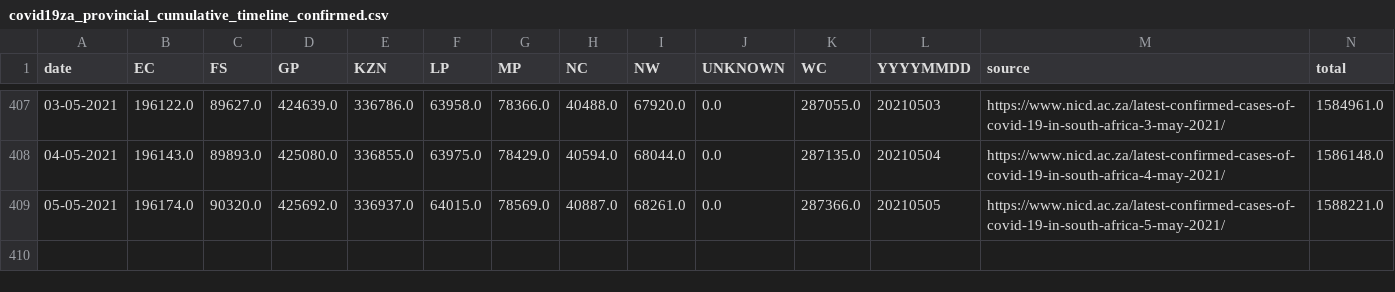
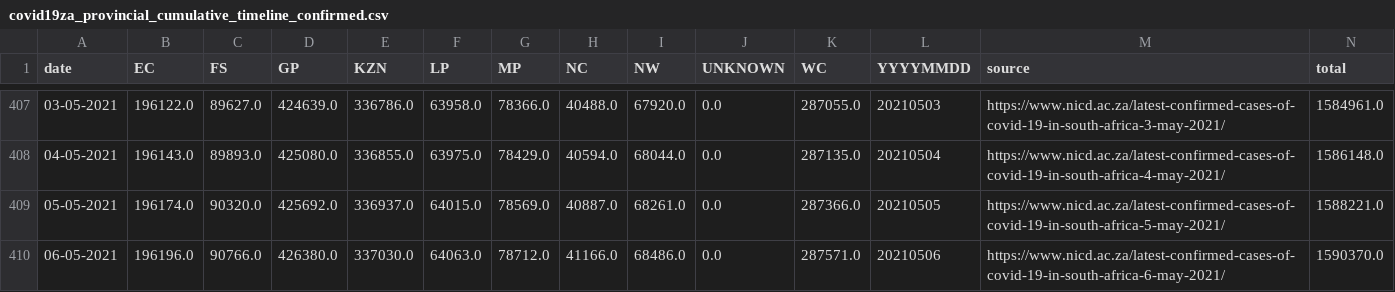
Before and after one commit to SimonRosen173/Covid19SAData_Data, a CSV file: data/scraped/covid19za_provincial_cumulative_timeline_confirmed.csv, drawn as a sheet; only a part is shown, gaps mark what is left out.

Commit message:
Data updated @ Fri May  7 04:12:11 UTC 2021

```diff
--- a/data/scraped/covid19za_provincial_cumulative_timeline_confirmed.csv
+++ b/data/scraped/covid19za_provincial_cumulative_timeline_confirmed.csv
@@ -409 +409,2 @@ date,EC,FS,GP,KZN,LP,MP,NC,NW,UNKNOWN,WC,YYYYMMDD,source,total
 05-05-2021,196174.0,90320.0,425692.0,336937.0,64015.0,78569.0,40887.0,68261.0,0.0,287366.0,20210505,https://www.nicd.ac.za/latest-confirmed-cases-of-covid-19-in-south-africa-5-may-2021/,1588221.0
+06-05-2021,196196.0,90766.0,426380.0,337030.0,64063.0,78712.0,41166.0,68486.0,0.0,287571.0,20210506,https://www.nicd.ac.za/latest-confirmed-cases-of-covid-19-in-south-africa-6-may-2021/,1590370.0
```
Also changed, not shown: data/sa/all_cum_data.csv, data/sa/all_daily_data.csv, 9 other files.
